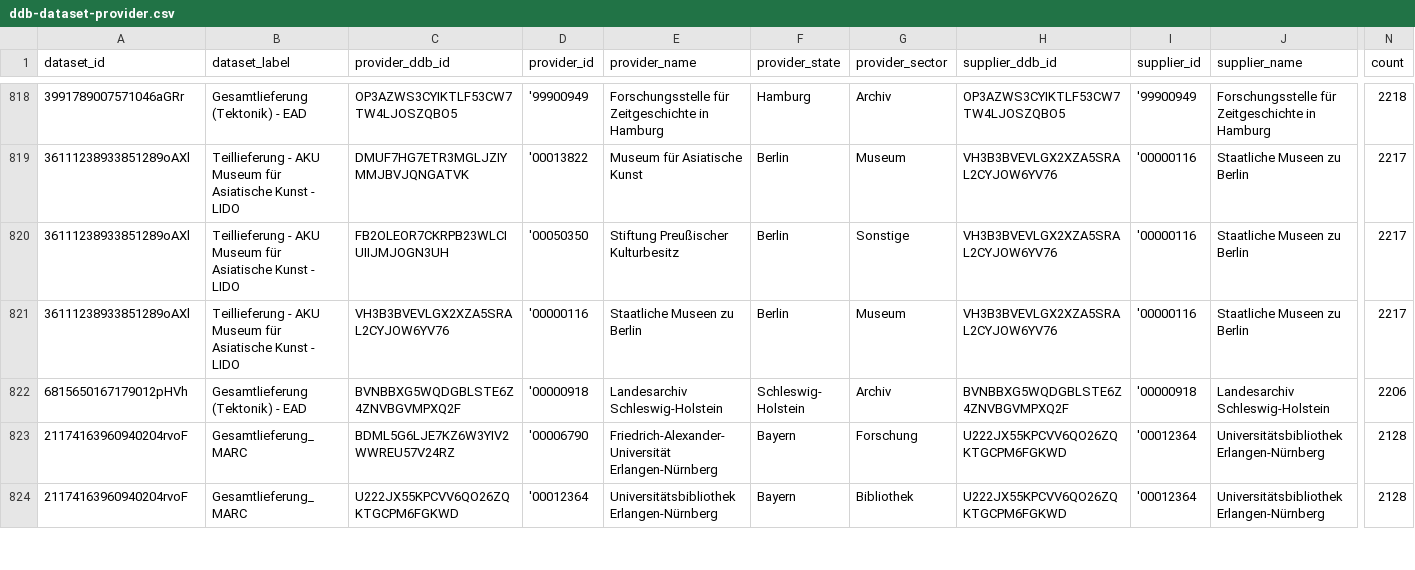
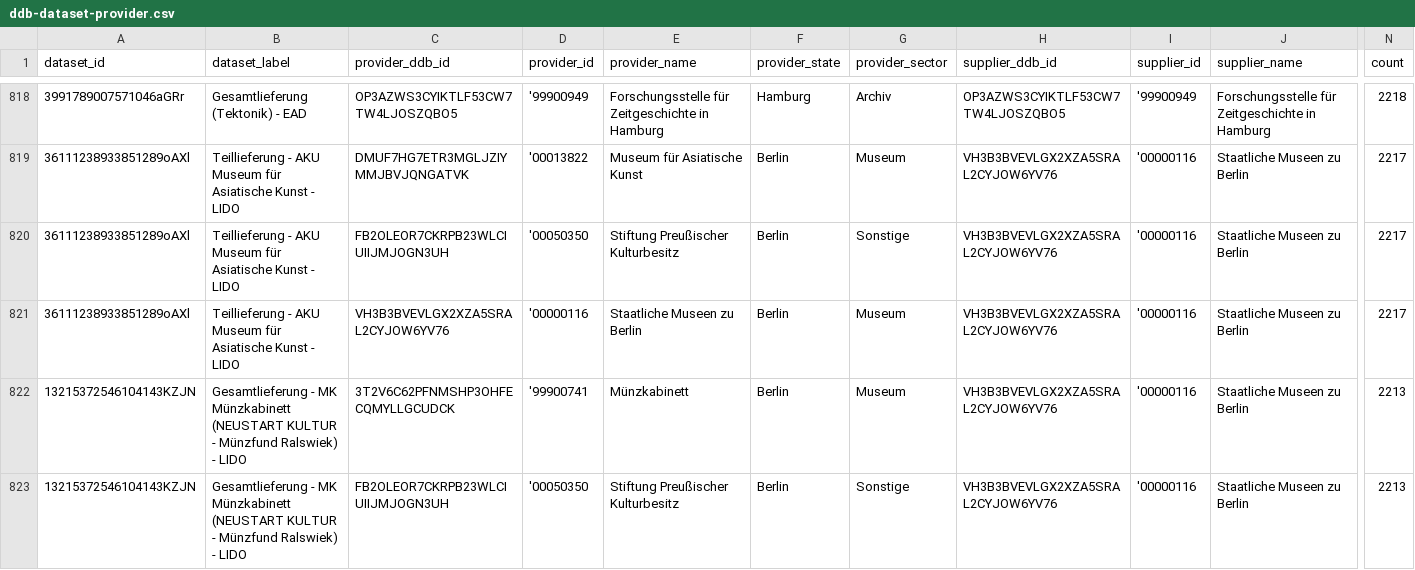
Before and after one commit to Deutsche-Digitale-Bibliothek/ddblabs-ddbtools-statistic, a CSV file: ddb-dataset-provider.csv, drawn as a sheet; only a part is shown, gaps mark what is left out; the shorter side is filled out with more unchanged rows; rows hold the shown columns only; the diff covers the shown part only; the diff names each change by its address in the sheet, - before the commit and + after, or states it on an @@ line.

Commit message:
Aktualisierung von ddb-dataset-provider.csv am 2022-08-21.

```diff
--- a/ddb-dataset-provider.csv
+++ b/ddb-dataset-provider.csv
+row 822: 13215372546104143KZJN | Gesamtlieferung - MK Münzkabinett (NEUSTART KULTUR - Münzfund Ralswiek) - LIDO | 3T2V6C62PFNMSHP3OHFECQMYLLGCUDCK | '99900741 | Münzkabinett | Berlin | Museum | VH3B3BVEVLGX2XZA5SRAL2CYJOW6YV76 | '00000116 | Staatliche Museen zu Berlin | 2213
+row 823: 13215372546104143KZJN | Gesamtlieferung - MK Münzkabinett (NEUSTART KULTUR - Münzfund Ralswiek) - LIDO | FB2OLEOR7CKRPB23WLCIUIIJMJOGN3UH | '00050350 | Stiftung Preußischer Kulturbesitz | Berlin | Sonstige | VH3B3BVEVLGX2XZA5SRAL2CYJOW6YV76 | '00000116 | Staatliche Museen zu Berlin | 2213
```
Also changed, not shown: 3 added rows and 2 edited cells elsewhere in this file.
